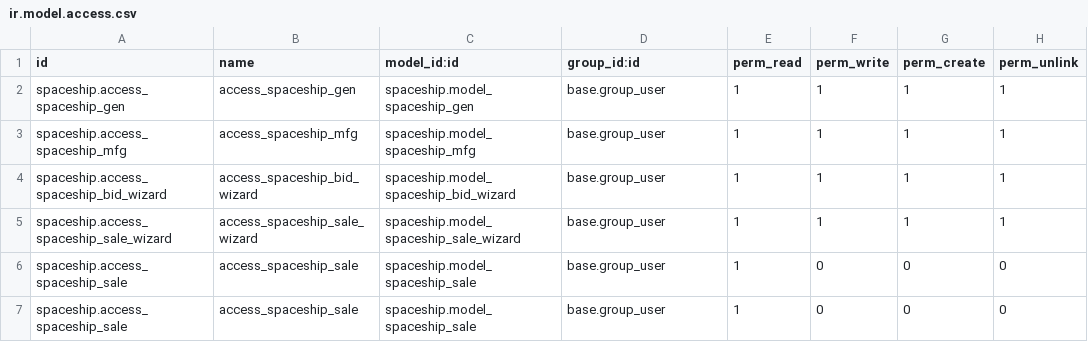
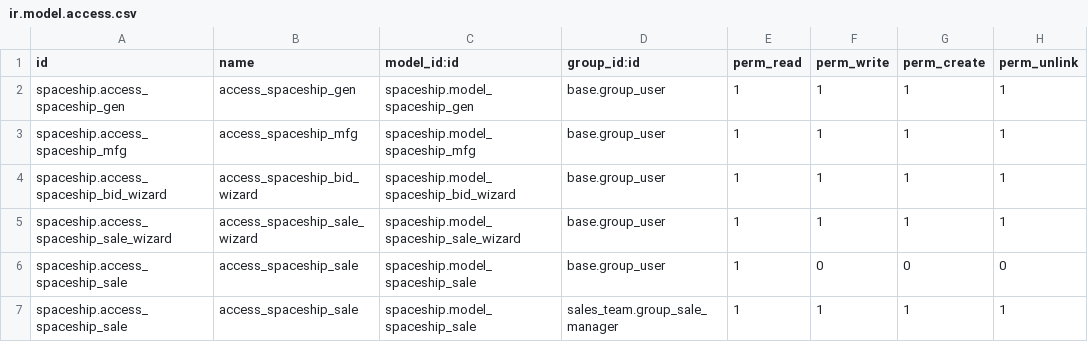
Before and after one commit to djf-decker/custom-odoo-mod, a CSV file: spaceship/security/ir.model.access.csv, drawn as a sheet.

Commit message:
wip: created sale wizard, but model does not save sales

```diff
--- a/spaceship/security/ir.model.access.csv
+++ b/spaceship/security/ir.model.access.csv
@@ -6,2 +6,2 @@ spaceship.access_spaceship_sale_wizard,access_spaceship_sale_wizard,spaceship.mo
 spaceship.access_spaceship_sale,access_spaceship_sale,spaceship.model_spaceship_sale,base.group_user,1,0,0,0
-spaceship.access_spaceship_sale,access_spaceship_sale,spaceship.model_spaceship_sale,base.group_user,1,0,0,0
+spaceship.access_spaceship_sale,access_spaceship_sale,spaceship.model_spaceship_sale,sales_team.group_sale_manager,1,1,1,1
```
Also changed, not shown: 2 other files.
